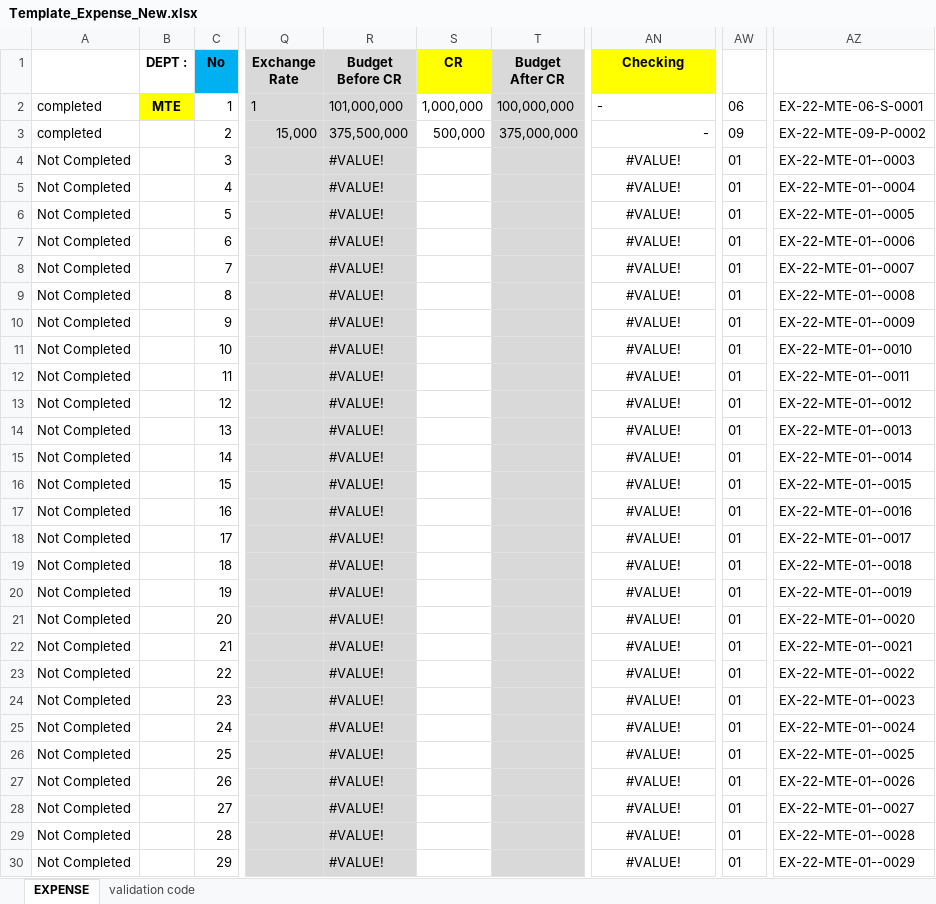
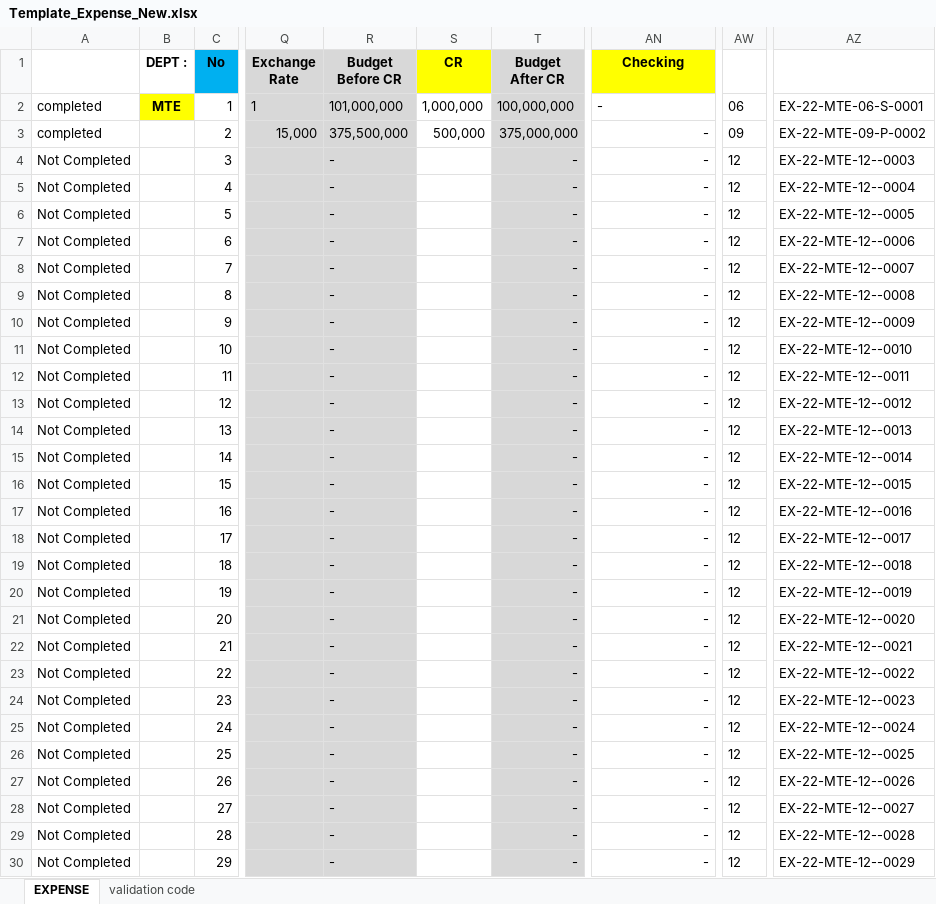
Before and after one commit to aisin-remote/cubic-pro, an Excel workbook: public/files/Template_Expense_New.xlsx, sheet EXPENSE, drawn as a sheet; only a part is shown, gaps mark what is left out; values as stored, in another font and other column widths than the file's, no borders; charts and pictures and conditional formats not drawn; the diff covers the shown part only; the diff names each change by its address in the sheet, - before the commit and + after, or states it on an @@ line.

```diff
--- a/public/files/Template_Expense_New.xlsx (sheet EXPENSE)
+++ b/public/files/Template_Expense_New.xlsx (sheet EXPENSE)
-R4:R30 (Budget Before CR): #VALUE!
+R4:R30 (Budget Before CR): -
-T4:T30 (Budget After CR): (empty)
+T4:T30 (Budget After CR): -
-AN4:AN30 (Checking): #VALUE!
+AN4:AN30 (Checking): -
-AN4:AN30 alignment: center
+AN4:AN30 alignment: right
-AW4:AW30: 01
+AW4:AW30: 12
-AZ4: EX-22-MTE-01--0003
+AZ4: EX-22-MTE-12--0003
-AZ5: EX-22-MTE-01--0004
+AZ5: EX-22-MTE-12--0004
-AZ6: EX-22-MTE-01--0005
+AZ6: EX-22-MTE-12--0005
-AZ7: EX-22-MTE-01--0006
+AZ7: EX-22-MTE-12--0006
-AZ8: EX-22-MTE-01--0007
+AZ8: EX-22-MTE-12--0007
-AZ9: EX-22-MTE-01--0008
+AZ9: EX-22-MTE-12--0008
-AZ10: EX-22-MTE-01--0009
+AZ10: EX-22-MTE-12--0009
-AZ11: EX-22-MTE-01--0010
+AZ11: EX-22-MTE-12--0010
-AZ12: EX-22-MTE-01--0011
+AZ12: EX-22-MTE-12--0011
-AZ13: EX-22-MTE-01--0012
+AZ13: EX-22-MTE-12--0012
-AZ14: EX-22-MTE-01--0013
+AZ14: EX-22-MTE-12--0013
-AZ15: EX-22-MTE-01--0014
+AZ15: EX-22-MTE-12--0014
-AZ16: EX-22-MTE-01--0015
+AZ16: EX-22-MTE-12--0015
-AZ17: EX-22-MTE-01--0016
+AZ17: EX-22-MTE-12--0016
-AZ18: EX-22-MTE-01--0017
+AZ18: EX-22-MTE-12--0017
-AZ19: EX-22-MTE-01--0018
+AZ19: EX-22-MTE-12--0018
-AZ20: EX-22-MTE-01--0019
+AZ20: EX-22-MTE-12--0019
-AZ21: EX-22-MTE-01--0020
+AZ21: EX-22-MTE-12--0020
-AZ22: EX-22-MTE-01--0021
+AZ22: EX-22-MTE-12--0021
-AZ23: EX-22-MTE-01--0022
+AZ23: EX-22-MTE-12--0022
-AZ24: EX-22-MTE-01--0023
+AZ24: EX-22-MTE-12--0023
-AZ25: EX-22-MTE-01--0024
+AZ25: EX-22-MTE-12--0024
-AZ26: EX-22-MTE-01--0025
+AZ26: EX-22-MTE-12--0025
-AZ27: EX-22-MTE-01--0026
+AZ27: EX-22-MTE-12--0026
-AZ28: EX-22-MTE-01--0027
+AZ28: EX-22-MTE-12--0027
-AZ29: EX-22-MTE-01--0028
+AZ29: EX-22-MTE-12--0028
-AZ30: EX-22-MTE-01--0029
+AZ30: EX-22-MTE-12--0029
```
Also changed, not shown: 800 edited cells and cell formats elsewhere in this sheet, charts or pictures, public/files/Template_Capex2.xlsx, public/files/Template_Capex_export.xlsx, 8 other files.
